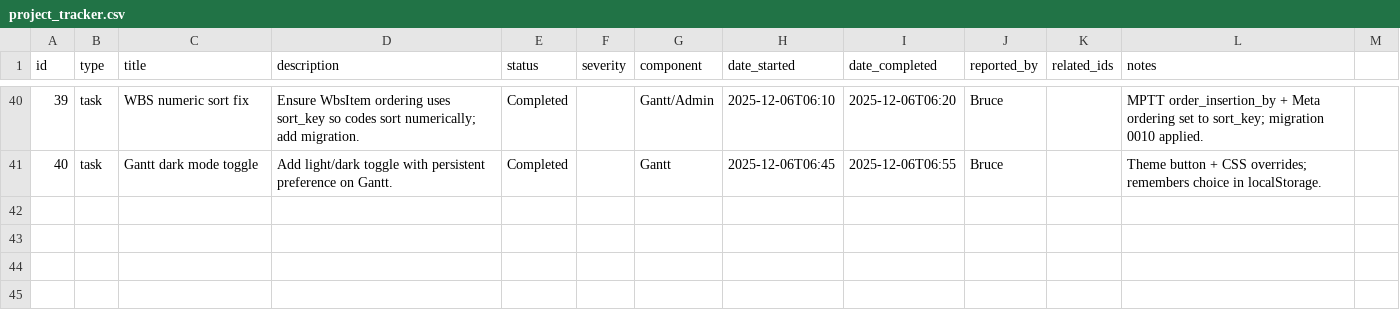
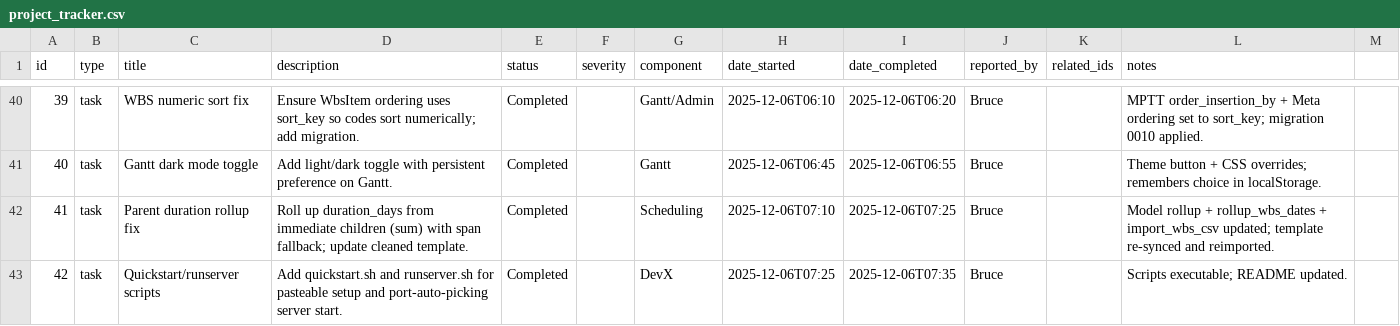
Before and after one commit to brucedombrowski/OpenSourceHouseProject, a CSV file: project_tracker.csv, drawn as a sheet; only a part is shown, gaps mark what is left out; the diff names each change by its address in the sheet, - before the commit and + after, or states it on an @@ line.

Commit message:
Fix parent duration rollup and add setup helpers

```diff
--- a/project_tracker.csv
+++ b/project_tracker.csv
+row 42: 41 | task | Parent duration rollup fix | Roll up duration_days from immediate children (sum) with span fallback; update cleaned template. | Completed |  | Scheduling | 2025-12-06T07:10 | 2025-12-06T07:25 | Bruce |  | Model rollup + rollup_wbs_dates + import_wbs_csv updated; template re-synced and reimported.
+row 43: 42 | task | Quickstart/runserver scripts | Add quickstart.sh and runserver.sh for pasteable setup and port-auto-picking server start. | Completed |  | DevX | 2025-12-06T07:25 | 2025-12-06T07:35 | Bruce |  | Scripts executable; README updated.
```
Also changed, not shown: data/wbs_items_template.csv, 6 other files.
